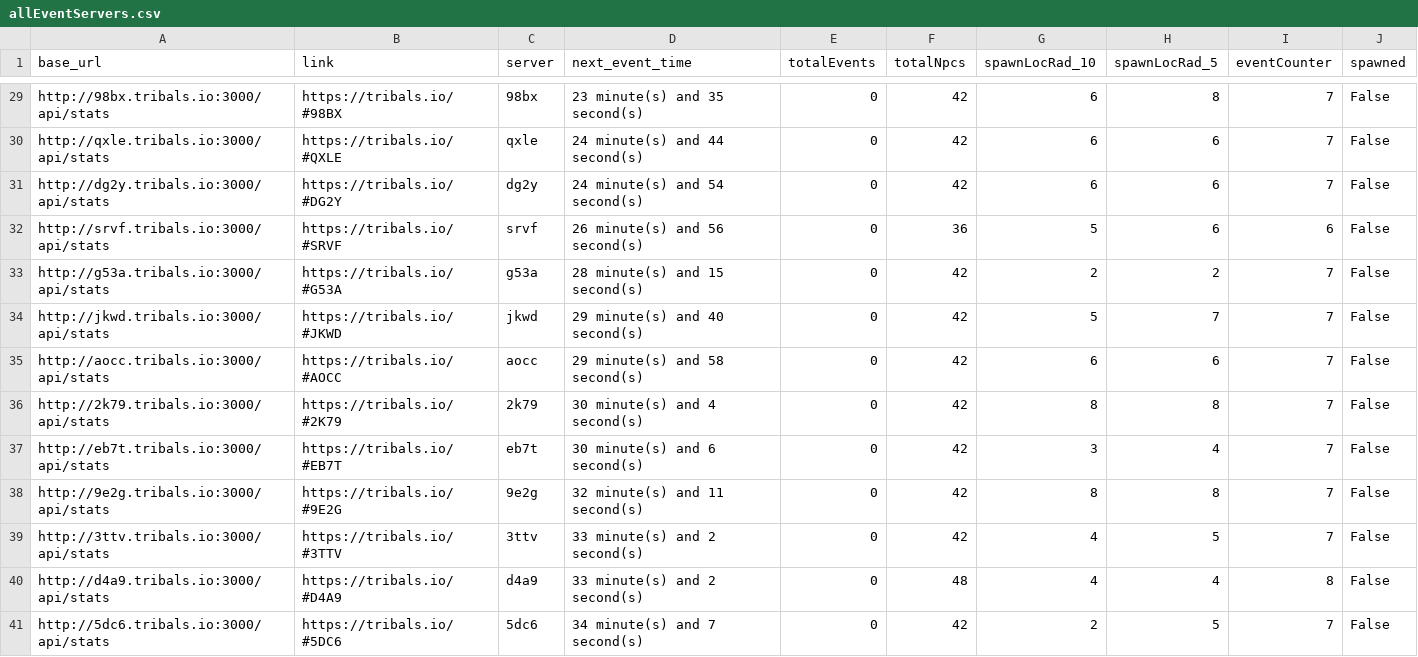
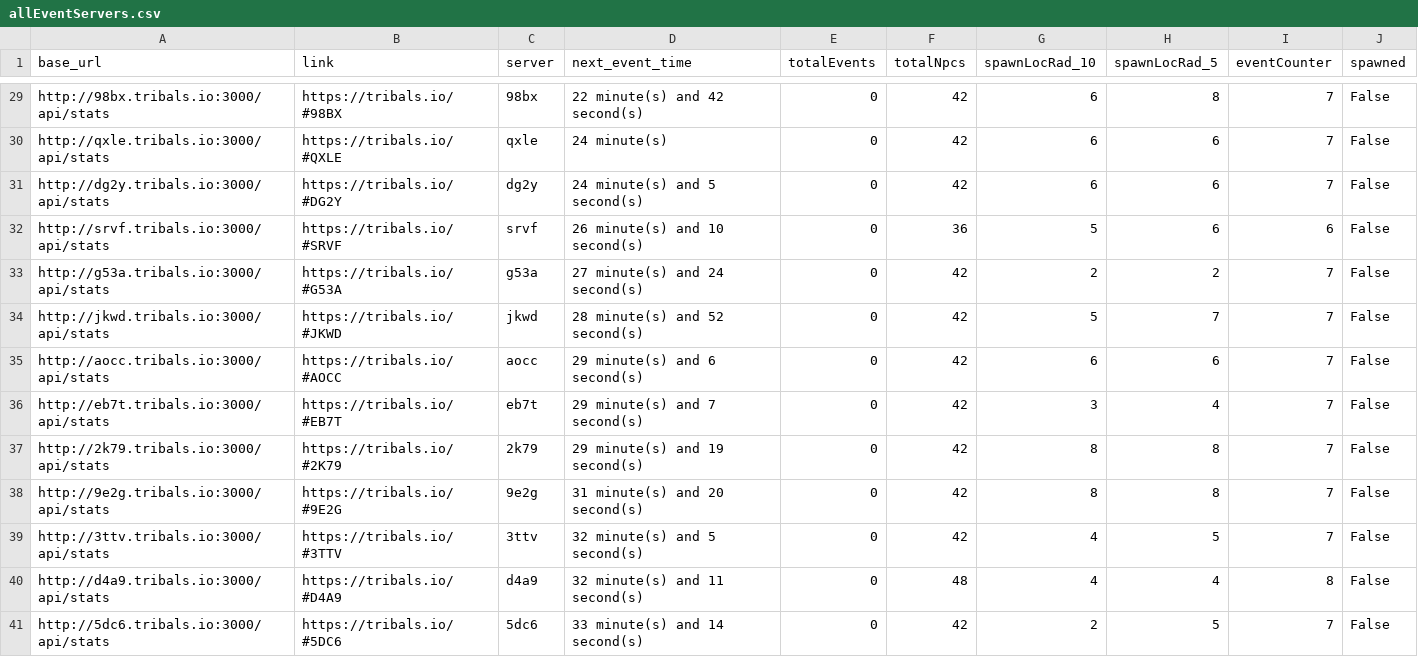
Before and after one commit to HCWcoder/adad, a CSV file: allEventServers.csv, drawn as a sheet; only a part is shown, gaps mark what is left out; removed rows and columns are numbered as before the commit, all else as after; the diff covers the shown part only; the diff names each change by its address in the sheet, - before the commit and + after, or states it on an @@ line.

```diff
--- a/allEventServers.csv
+++ b/allEventServers.csv
-D29 (next_event_time): 23 minute(s) and 35 second(s)
+D29 (next_event_time): 22 minute(s) and 42 second(s)
-D30 (next_event_time): 24 minute(s) and 44 second(s)
+D30 (next_event_time): 24 minute(s)
-D31 (next_event_time): 24 minute(s) and 54 second(s)
+D31 (next_event_time): 24 minute(s) and 5 second(s)
-D32 (next_event_time): 26 minute(s) and 56 second(s)
+D32 (next_event_time): 26 minute(s) and 10 second(s)
-D33 (next_event_time): 28 minute(s) and 15 second(s)
+D33 (next_event_time): 27 minute(s) and 24 second(s)
-D34 (next_event_time): 29 minute(s) and 40 second(s)
+D34 (next_event_time): 28 minute(s) and 52 second(s)
-D35 (next_event_time): 29 minute(s) and 58 second(s)
+D35 (next_event_time): 29 minute(s) and 6 second(s)
-row 36: http://2k79.tribals.io:3000/api/stats | https://tribals.io/#2K79 | 2k79 | 30 minute(s) and 4 second(s) | 0 | 42 | 8 | 8 | 7 | False
-D36 (next_event_time): 30 minute(s) and 6 second(s)
+D36 (next_event_time): 29 minute(s) and 7 second(s)
+row 37: http://2k79.tribals.io:3000/api/stats | https://tribals.io/#2K79 | 2k79 | 29 minute(s) and 19 second(s) | 0 | 42 | 8 | 8 | 7 | False
-D38 (next_event_time): 32 minute(s) and 11 second(s)
+D38 (next_event_time): 31 minute(s) and 20 second(s)
-D39 (next_event_time): 33 minute(s) and 2 second(s)
+D39 (next_event_time): 32 minute(s) and 5 second(s)
-D40 (next_event_time): 33 minute(s) and 2 second(s)
+D40 (next_event_time): 32 minute(s) and 11 second(s)
-D41 (next_event_time): 34 minute(s) and 7 second(s)
+D41 (next_event_time): 33 minute(s) and 14 second(s)
```
Also changed, not shown: 3 added rows, 3 removed rows, 3 moved rows and 82 edited cells elsewhere in this file.
